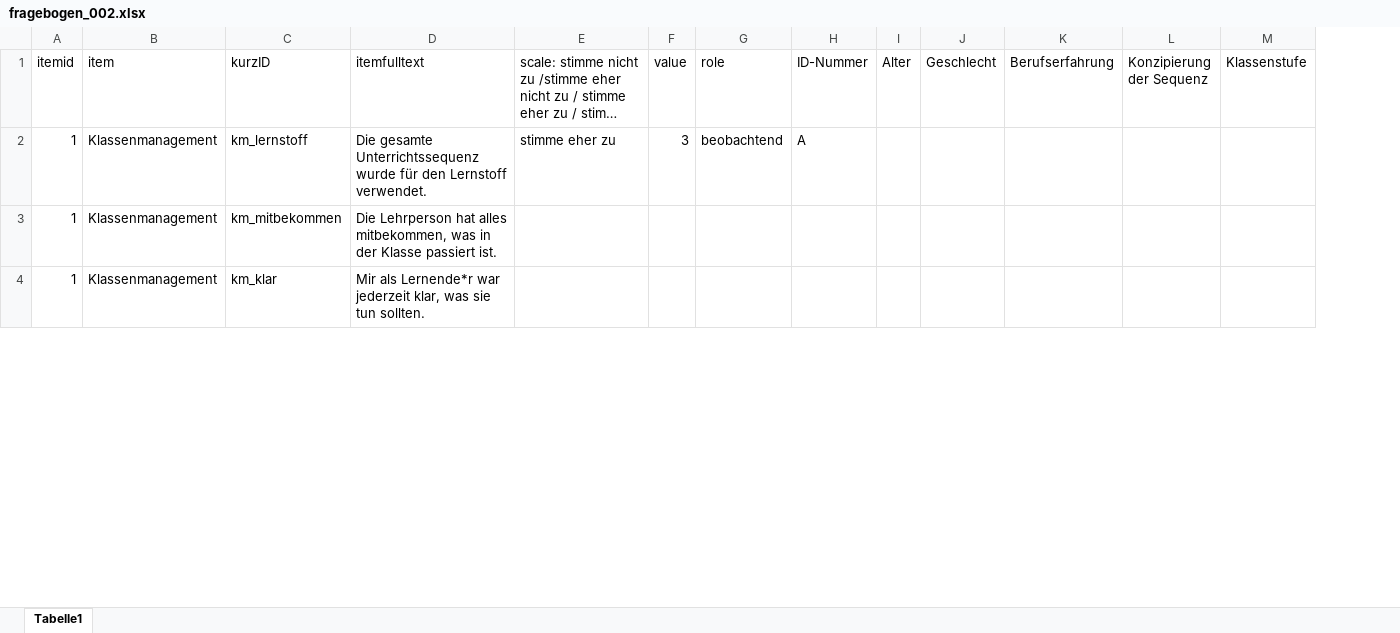
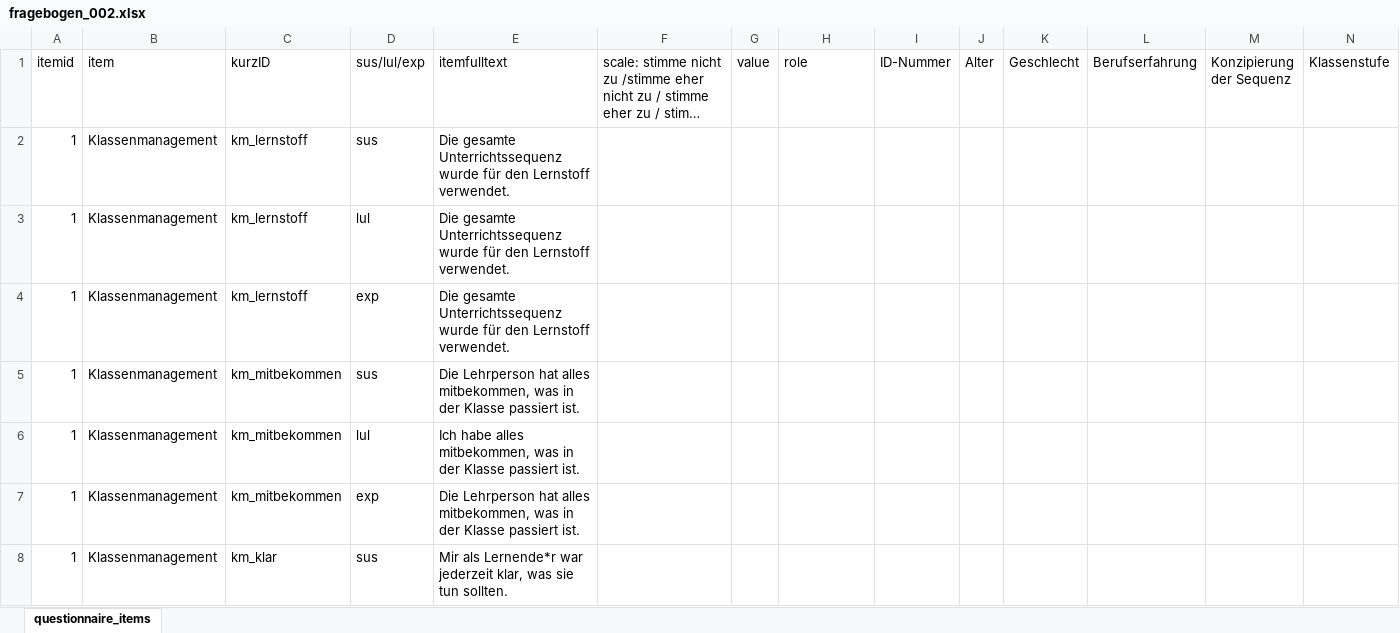
Before and after one commit to ginaamri/Mandy-PhD, an Excel workbook: studies/labor study_A/Fragebögen/data/fragebogen_002.xlsx, sheet questionnaire_items, drawn as a sheet; only a part is shown; long unchanged cells end in …; values as stored, in another font and other column widths than the file's, no cell formats; addresses are those after the commit; rows hold the shown columns only; the diff covers the shown part only; the diff names each change by its address in the sheet, - before the commit and + after, or states it on an @@ line.

```diff
--- a/studies/labor study_A/Fragebögen/data/fragebogen_002.xlsx (sheet questionnaire_items)
+++ b/studies/labor study_A/Fragebögen/data/fragebogen_002.xlsx (sheet questionnaire_items)
-sheet tab: Tabelle1
+sheet tab: questionnaire_items
+column D (sus/lul/exp), row 2: sus; rows 7-8: exp | sus
-F2: stimme eher zu
+F2: (empty)
-G2 (value): 3
+G2 (value): (empty)
-H2 (role): beobachtend
+H2 (role): (empty)
-I2 (ID-Nummer): A
+I2 (ID-Nummer): (empty)
+row 3: 1 | Klassenmanagement | km_lernstoff | lul | Die gesamte Unterrichtssequenz wurde für den Lernstoff verwendet.
+row 4: 1 | Klassenmanagement | km_lernstoff | exp | Die gesamte Unterrichtssequenz wurde für den Lernstoff verwendet.
+row 5: 1 | Klassenmanagement | km_mitbekommen | sus | Die Lehrperson hat alles mitbekommen, was in der Klasse passiert ist.
+row 6: 1 | Klassenmanagement | km_mitbekommen | lul | Ich habe alles mitbekommen, was in der Klasse passiert ist.
```
Also changed, not shown: 78 added rows and 8 edited cells elsewhere in this sheet, cell formats, todo.xlsx.
